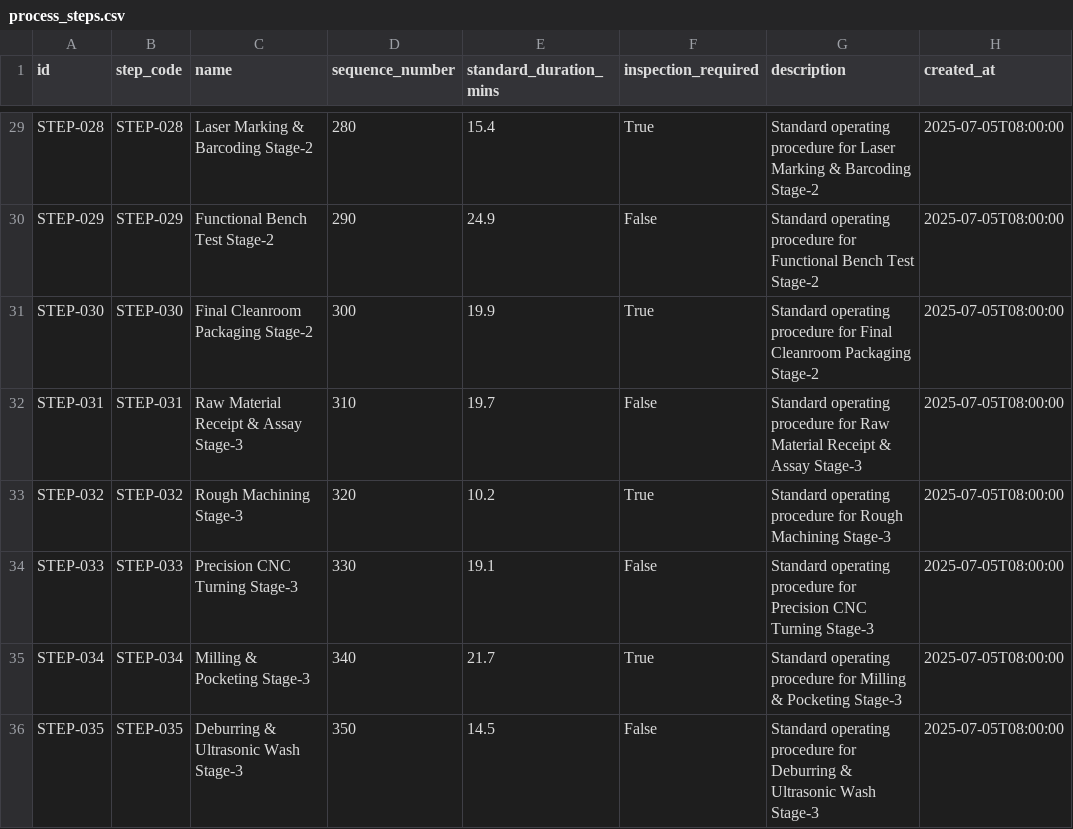
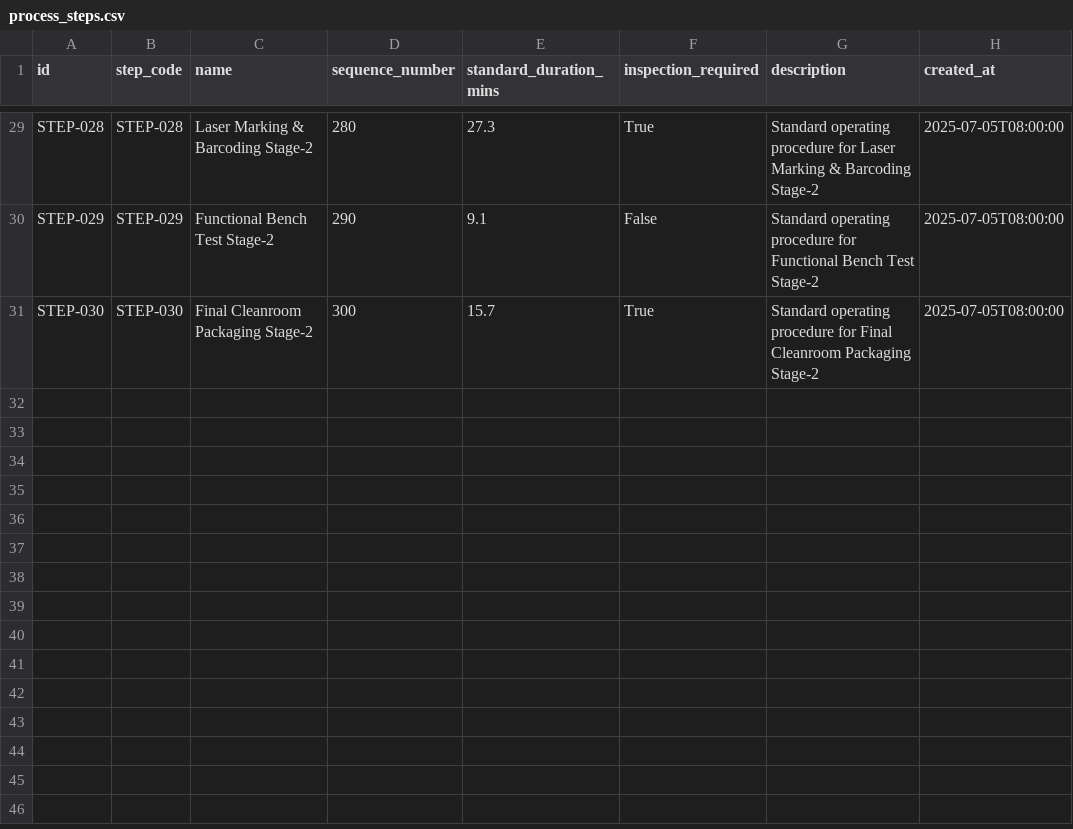
Before and after one commit to Ganesh123-123/manufacturing-defect-traceability-system, a CSV file: backend/exports/process_steps.csv, drawn as a sheet; only a part is shown, gaps mark what is left out; the diff covers the shown part only; the diff names each change by its address in the sheet, - before the commit and + after, or states it on an @@ line.

```diff
--- a/backend/exports/process_steps.csv
+++ b/backend/exports/process_steps.csv
-E29 (standard_duration_mins): 15.4
+E29 (standard_duration_mins): 27.3
-E30 (standard_duration_mins): 24.9
+E30 (standard_duration_mins): 9.1
-E31 (standard_duration_mins): 19.9
+E31 (standard_duration_mins): 15.7
-row 32: STEP-031 | STEP-031 | Raw Material Receipt & Assay Stage-3 | 310 | 19.7 | False | Standard operating procedure for Raw Material Receipt & Assay Stage-3 | 2025-07-05T08:00:00
-row 33: STEP-032 | STEP-032 | Rough Machining Stage-3 | 320 | 10.2 | True | Standard operating procedure for Rough Machining Stage-3 | 2025-07-05T08:00:00
-row 34: STEP-033 | STEP-033 | Precision CNC Turning Stage-3 | 330 | 19.1 | False | Standard operating procedure for Precision CNC Turning Stage-3 | 2025-07-05T08:00:00
-row 35: STEP-034 | STEP-034 | Milling & Pocketing Stage-3 | 340 | 21.7 | True | Standard operating procedure for Milling & Pocketing Stage-3 | 2025-07-05T08:00:00
-row 36: STEP-035 | STEP-035 | Deburring & Ultrasonic Wash Stage-3 | 350 | 14.5 | False | Standard operating procedure for Deburring & Ultrasonic Wash Stage-3 | 2025-07-05T08:00:00
```
Also changed, not shown: 27 edited cells elsewhere in this file, backend/exports/ground_truth.csv, backend/exports/machines.csv, 36 other files.
